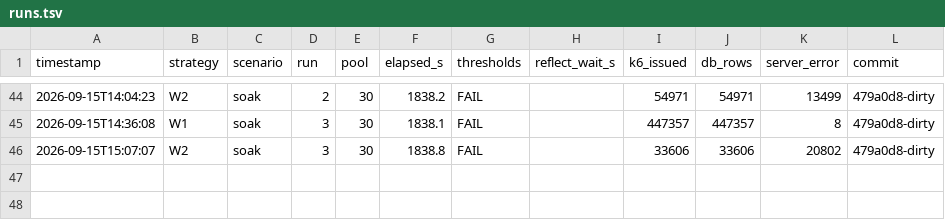
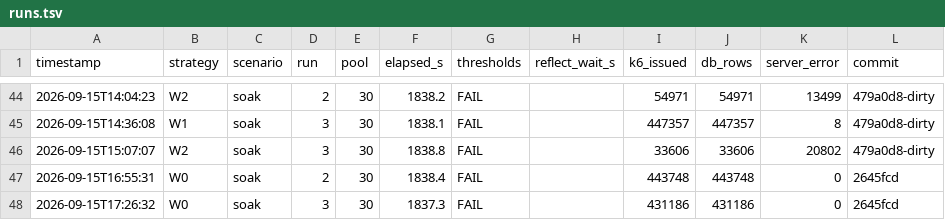
Before and after one commit to se-zero/coupon-contention-lab, a TSV file: results/week2-experiment-a/runs.tsv, drawn as a sheet; only a part is shown, gaps mark what is left out.

```diff
--- a/results/week2-experiment-a/runs.tsv
+++ b/results/week2-experiment-a/runs.tsv
@@ -46 +46,3 @@
 2026-09-15T15:07:07	W2	soak	3	30	1838.8	FAIL		33606	33606	20802	479a0d8-dirty
+2026-09-15T16:55:31	W0	soak	2	30	1838.4	FAIL		443748	443748	0	2645fcd
+2026-09-15T17:26:32	W0	soak	3	30	1837.3	FAIL		431186	431186	0	2645fcd
```
Also changed, not shown: 10 other files.
